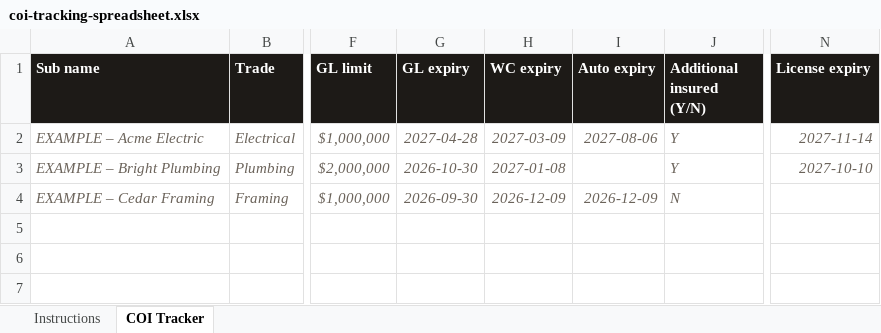
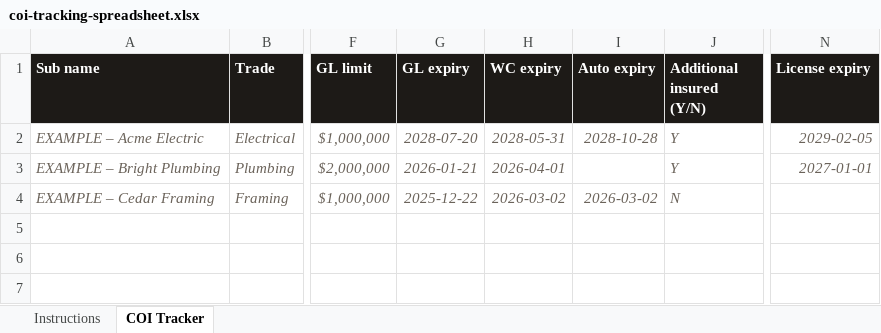
Before and after one commit to jgividen/jgividen.github.io, an Excel workbook: public/downloads/coi-tracking-spreadsheet.xlsx, sheet COI Tracker, drawn as a sheet; only a part is shown, gaps mark what is left out; values as stored, in another font and other column widths than the file's, no borders; conditional formats not drawn; the diff names each change by its address in the sheet, - before the commit and + after, or states it on an @@ line.

Commit message:
Address QA review: no-JS fallback, a11y, tokens, OG image, meta, fixed XLSX dates, footer links

```diff
--- a/public/downloads/coi-tracking-spreadsheet.xlsx (sheet COI Tracker)
+++ b/public/downloads/coi-tracking-spreadsheet.xlsx (sheet COI Tracker)
-G2 (GL expiry): 2027-04-28
+G2 (GL expiry): 2028-07-20
-H2 (WC expiry): 2027-03-09
+H2 (WC expiry): 2028-05-31
-I2 (Auto expiry): 2027-08-06
+I2 (Auto expiry): 2028-10-28
-N2 (License expiry): 2027-11-14
+N2 (License expiry): 2029-02-05
-G3 (GL expiry): 2026-10-30
+G3 (GL expiry): 2026-01-21
-H3 (WC expiry): 2027-01-08
+H3 (WC expiry): 2026-04-01
-N3 (License expiry): 2027-10-10
+N3 (License expiry): 2027-01-01
-G4 (GL expiry): 2026-09-30
+G4 (GL expiry): 2025-12-22
-H4 (WC expiry): 2026-12-09
+H4 (WC expiry): 2026-03-02
-I4 (Auto expiry): 2026-12-09
+I4 (Auto expiry): 2026-03-02
```
Also changed, not shown: 14 other files.
